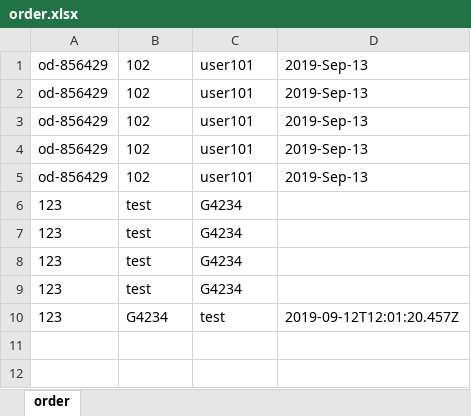
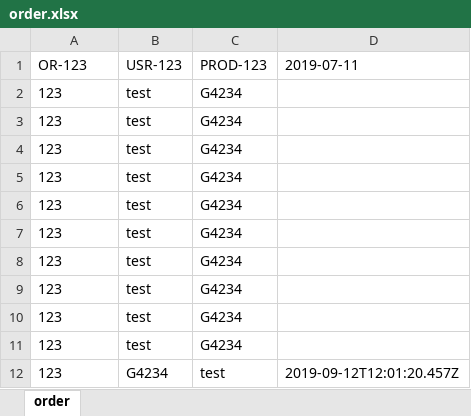
Before and after one commit to venkat-4/shoppingcart, an Excel workbook: src/main/resources/excel/order.xlsx, sheet order, drawn as a sheet; values as stored, in another font and other column widths than the file's, no borders; removed rows and columns are numbered as before the commit, all else as after; the diff names each change by its address in the sheet, - before the commit and + after, or states it on an @@ line.

```diff
--- a/src/main/resources/excel/order.xlsx (sheet order)
+++ b/src/main/resources/excel/order.xlsx (sheet order)
-row 1: od-856429 | 102 | user101 | 2019-Sep-13
-row 2: od-856429 | 102 | user101 | 2019-Sep-13
-row 3: od-856429 | 102 | user101 | 2019-Sep-13
-row 4: od-856429 | 102 | user101 | 2019-Sep-13
-row 5: od-856429 | 102 | user101 | 2019-Sep-13
+row 1: OR-123 | USR-123 | PROD-123 | 2019-07-11
+row 2: 123 | test | G4234
+row 3: 123 | test | G4234
+row 4: 123 | test | G4234
+row 5: 123 | test | G4234
+row 6: 123 | test | G4234
+row 7: 123 | test | G4234
```
Also changed, not shown: src/main/resources/excel/product.xlsx, src/main/resources/excel/user.xlsx, 12 other files.
